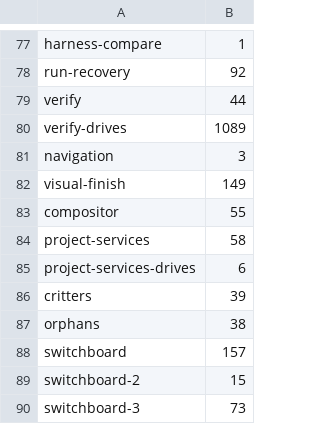
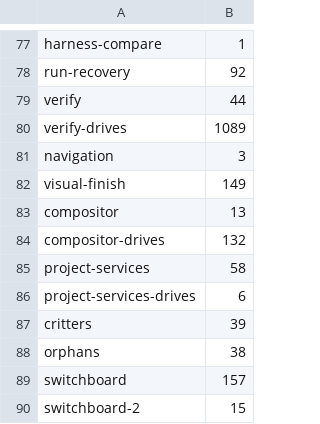
Before and after one commit to Whq02/MercuryCLI, a TSV file: scripts/gate/duration-seed.tsv, drawn as a sheet; only a part is shown, gaps mark what is left out; the shorter side is filled out with more unchanged rows.

```diff
--- a/scripts/gate/duration-seed.tsv
+++ b/scripts/gate/duration-seed.tsv
@@ -82,3 +82,4 @@ navigation	3
 visual-finish	149
-compositor	55
+compositor	13
+compositor-drives	132
 project-services	58
```
Also changed, not shown: scripts/gate/suite-class-census.tsv, 3 other files.
